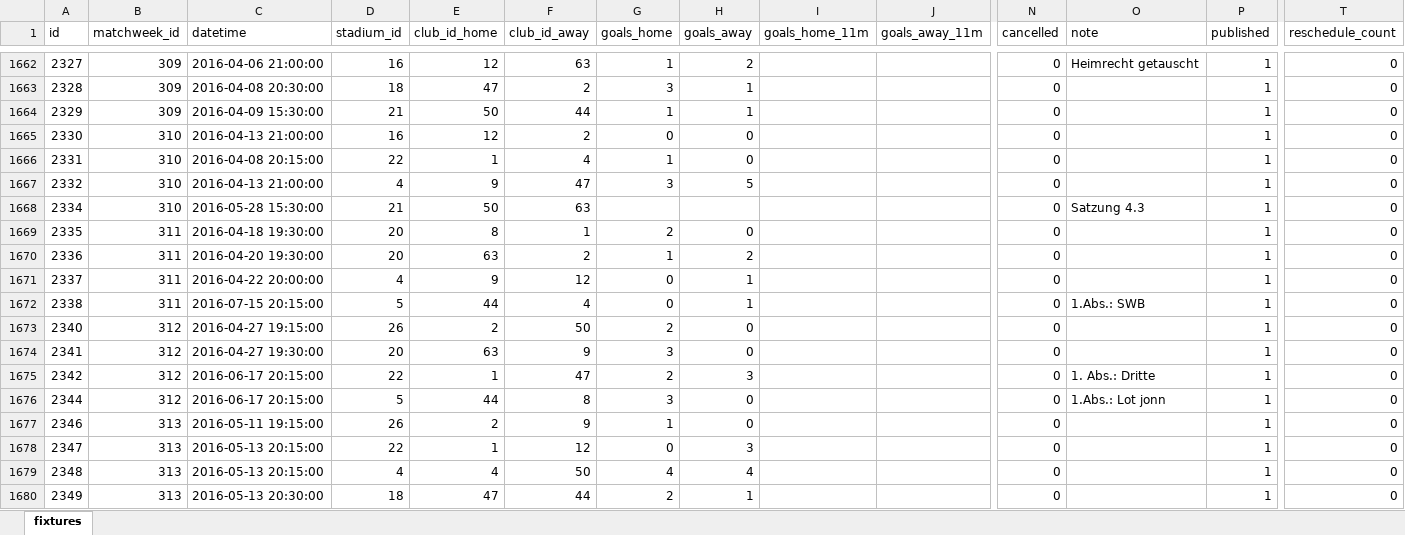
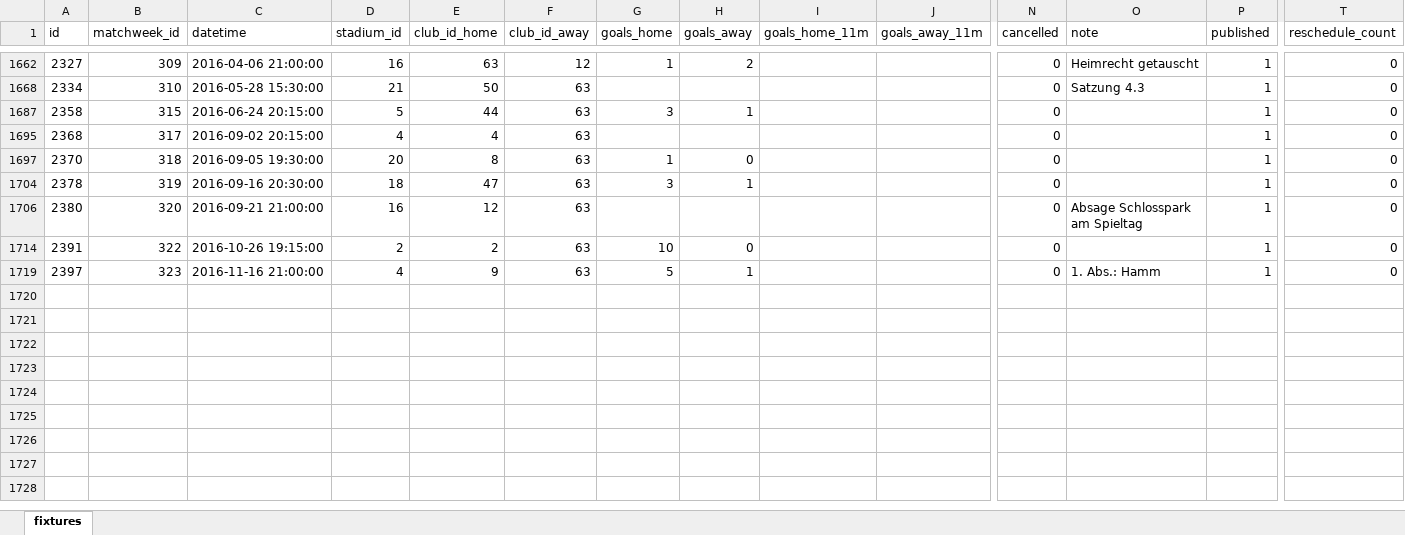
Before and after one commit to sgkekais/hlw, an Excel workbook: database/_legacy-data/fixtures.xlsx, sheet fixtures, drawn as a sheet; only a part is shown, gaps mark what is left out; the shorter side is filled out with more unchanged rows; values as stored, in another font and other column widths than the file's, no cell formats; removed rows and columns are numbered as before the commit, all else as after; rows hold the shown columns only; the diff covers the shown part only; the diff names each change by its address in the sheet, - before the commit and + after, or states it on an @@ line.

Commit message:
legacy data

```diff
--- a/database/_legacy-data/fixtures.xlsx (sheet fixtures)
+++ b/database/_legacy-data/fixtures.xlsx (sheet fixtures)
-E1662 (club_id_home): 12
+E1662 (club_id_home): 63
-F1662 (club_id_away): 63
+F1662 (club_id_away): 12
@@ row 1663 hidden: 2328 | 309 | 2016-04-08 20:30:00 | 18 | 47 | 2 | 3 | 1 |  |  | 0 |  | 1 | 0 @@
@@ row 1664 hidden: 2329 | 309 | 2016-04-09 15:30:00 | 21 | 50 | 44 | 1 | 1 |  |  | 0 |  | 1 | 0 @@
@@ row 1665 hidden: 2330 | 310 | 2016-04-13 21:00:00 | 16 | 12 | 2 | 0 | 0 |  |  | 0 |  | 1 | 0 @@
@@ row 1666 hidden: 2331 | 310 | 2016-04-08 20:15:00 | 22 | 1 | 4 | 1 | 0 |  |  | 0 |  | 1 | 0 @@
@@ row 1667 hidden: 2332 | 310 | 2016-04-13 21:00:00 | 4 | 9 | 47 | 3 | 5 |  |  | 0 |  | 1 | 0 @@
@@ row 1669 hidden: 2335 | 311 | 2016-04-18 19:30:00 | 20 | 8 | 1 | 2 | 0 |  |  | 0 |  | 1 | 0 @@
@@ row 1670 hidden: 2336 | 311 | 2016-04-20 19:30:00 | 20 | 63 | 2 | 1 | 2 |  |  | 0 |  | 1 | 0 @@
@@ row 1671 hidden: 2337 | 311 | 2016-04-22 20:00:00 | 4 | 9 | 12 | 0 | 1 |  |  | 0 |  | 1 | 0 @@
@@ row 1672 hidden: 2338 | 311 | 2016-07-15 20:15:00 | 5 | 44 | 4 | 0 | 1 |  |  | 0 | 1.Abs.: SWB | 1 | 0 @@
@@ row 1673 hidden: 2340 | 312 | 2016-04-27 19:15:00 | 26 | 2 | 50 | 2 | 0 |  |  | 0 |  | 1 | 0 @@
@@ row 1674 hidden: 2341 | 312 | 2016-04-27 19:30:00 | 20 | 63 | 9 | 3 | 0 |  |  | 0 |  | 1 | 0 @@
@@ row 1675 hidden: 2342 | 312 | 2016-06-17 20:15:00 | 22 | 1 | 47 | 2 | 3 |  |  | 0 | 1. Abs.: Dritte | 1 | 0 @@
@@ row 1676 hidden: 2344 | 312 | 2016-06-17 20:15:00 | 5 | 44 | 8 | 3 | 0 |  |  | 0 | 1.Abs.: Lot jonn | 1 | 0 @@
@@ row 1677 hidden: 2346 | 313 | 2016-05-11 19:15:00 | 26 | 2 | 9 | 1 | 0 |  |  | 0 |  | 1 | 0 @@
@@ row 1678 hidden: 2347 | 313 | 2016-05-13 20:15:00 | 22 | 1 | 12 | 0 | 3 |  |  | 0 |  | 1 | 0 @@
@@ row 1679 hidden: 2348 | 313 | 2016-05-13 20:15:00 | 4 | 4 | 50 | 4 | 4 |  |  | 0 |  | 1 | 0 @@
@@ row 1680 hidden: 2349 | 313 | 2016-05-13 20:30:00 | 18 | 47 | 44 | 2 | 1 |  |  | 0 |  | 1 | 0 @@
```
Also changed, not shown: 73 hidden or unhidden rows elsewhere in this sheet, cell formats, database/_legacy-data/seasons.xlsx.
